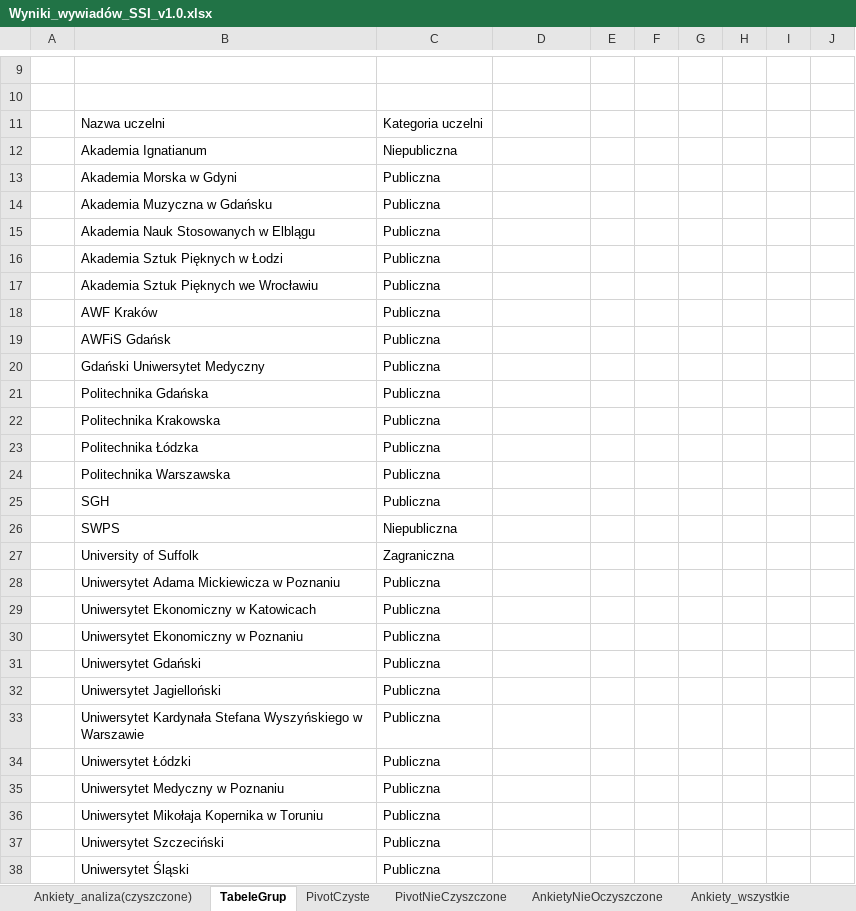
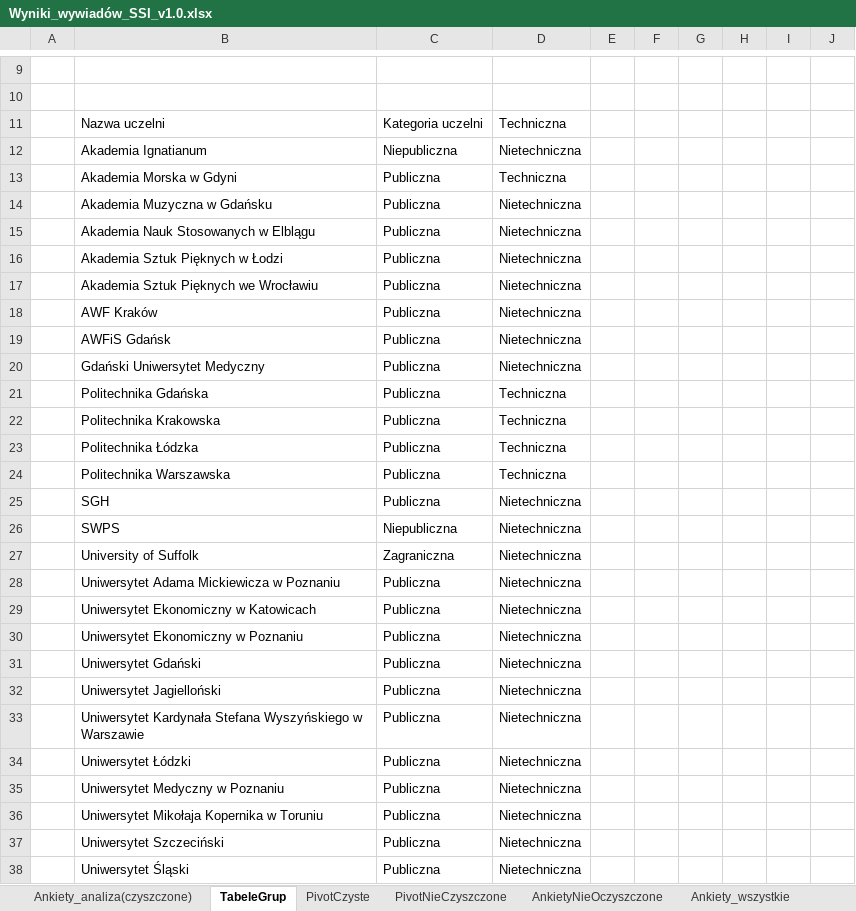
Before and after one commit to JeanPaulSzefler/doktorat_git, an Excel workbook: analizy_wynikow/Wyniki_wywiadów_SSI_v1.0.xlsx, sheet TabeleGrup, drawn as a sheet; only a part is shown, gaps mark what is left out; values as stored, in another font and other column widths than the file's, no borders; table styles not drawn; the diff covers the shown part only; the diff names each change by its address in the sheet, - before the commit and + after, or states it on an @@ line.

Commit message:
Analizy wywiadów jakościowych cz.5 opisy metryczkowe

```diff
--- a/analizy_wynikow/Wyniki_wywiadów_SSI_v1.0.xlsx (sheet TabeleGrup)
+++ b/analizy_wynikow/Wyniki_wywiadów_SSI_v1.0.xlsx (sheet TabeleGrup)
-D11: (empty)
+D11: Techniczna
-D12: (empty)
+D12: Nietechniczna
-D13: (empty)
+D13: Techniczna
-D14:D20: (empty)
+D14:D20: Nietechniczna
-D21:D24: (empty)
+D21:D24: Techniczna
-D25:D38: (empty)
+D25:D38: Nietechniczna
```
Also changed, not shown: 3 edited cells elsewhere in this sheet, sheet Ankiety_analiza(czyszczone), sheet Zestawienia_ilościowe, formulas that keep their value, hidden cells, charts or pictures.
